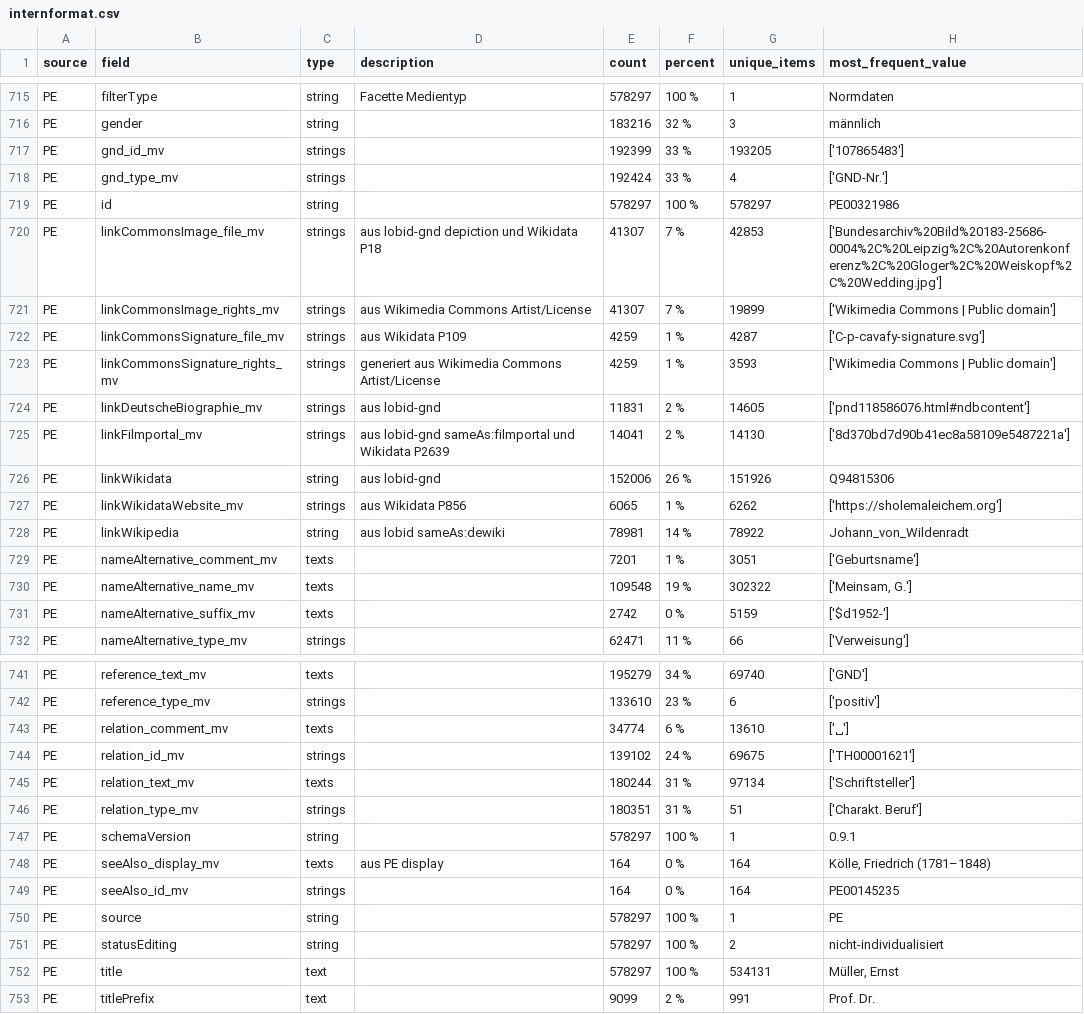
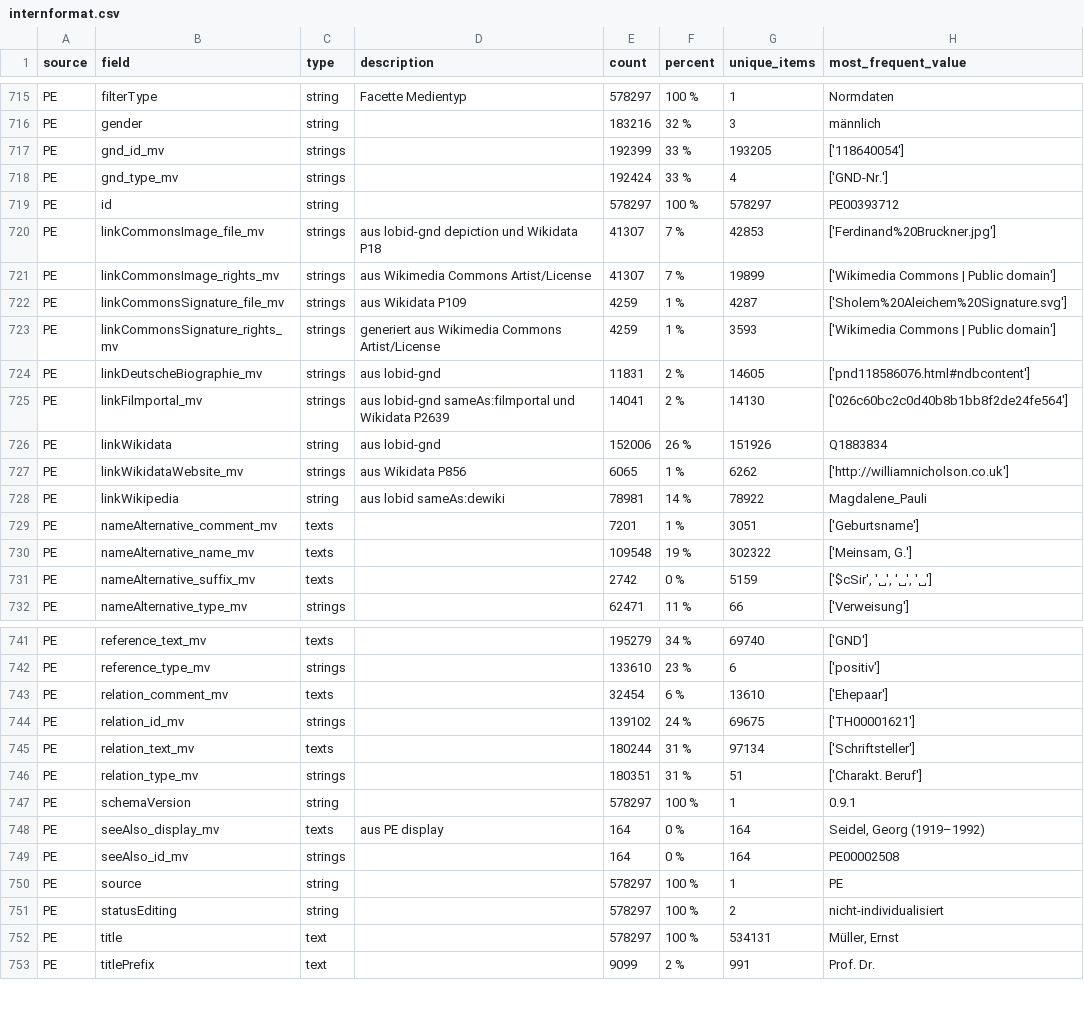
Before and after one commit to dla-marbach/dla-opac-transform, a CSV file: docs/internformat.csv, drawn as a sheet; only a part is shown, gaps mark what is left out; the diff covers the shown part only.

Commit message:
Statistik

```diff
--- a/docs/internformat.csv
+++ b/docs/internformat.csv
@@ -716,17 +716,17 @@ PE,filterType,string,Facette Medientyp,578297,100 %,1,Normdaten
 PE,gender,string,,183216,32 %,3,männlich
-PE,gnd_id_mv,strings,,192399,33 %,193205,['107865483']
+PE,gnd_id_mv,strings,,192399,33 %,193205,['118640054']
 PE,gnd_type_mv,strings,,192424,33 %,4,['GND-Nr.']
-PE,id,string,,578297,100 %,578297,PE00321986
-PE,linkCommonsImage_file_mv,strings,aus lobid-gnd depiction und Wikidata P18,41307,7 %,42853,['Bundesarchiv%20Bild%20183-25686-0004%2C%20Leipzig%2C%20Autorenkonferenz%2C%20Gloger%2C%20Weiskopf%2C%20Wedding.jpg']
+PE,id,string,,578297,100 %,578297,PE00393712
+PE,linkCommonsImage_file_mv,strings,aus lobid-gnd depiction und Wikidata P18,41307,7 %,42853,['Ferdinand%20Bruckner.jpg']
 PE,linkCommonsImage_rights_mv,strings,aus Wikimedia Commons Artist/License,41307,7 %,19899,['Wikimedia Commons | Public domain']
-PE,linkCommonsSignature_file_mv,strings,aus Wikidata P109,4259,1 %,4287,['C-p-cavafy-signature.svg']
+PE,linkCommonsSignature_file_mv,strings,aus Wikidata P109,4259,1 %,4287,['Sholem%20Aleichem%20Signature.svg']
 PE,linkCommonsSignature_rights_mv,strings,generiert aus Wikimedia Commons Artist/License,4259,1 %,3593,['Wikimedia Commons | Public domain']
 PE,linkDeutscheBiographie_mv,strings,aus lobid-gnd,11831,2 %,14605,['pnd118586076.html#ndbcontent']
-PE,linkFilmportal_mv,strings,aus lobid-gnd sameAs:filmportal und Wikidata P2639,14041,2 %,14130,['8d370bd7d90b41ec8a58109e5487221a']
-PE,linkWikidata,string,aus lobid-gnd,152006,26 %,151926,Q94815306
-PE,linkWikidataWebsite_mv,strings,aus Wikidata P856,6065,1 %,6262,['https://sholemaleichem.org']
-PE,linkWikipedia,string,aus lobid sameAs:dewiki,78981,14 %,78922,Johann_von_Wildenradt
+PE,linkFilmportal_mv,strings,aus lobid-gnd sameAs:filmportal und Wikidata P2639,14041,2 %,14130,['026c60bc2c0d40b8b1bb8f2de24fe564']
+PE,linkWikidata,string,aus lobid-gnd,152006,26 %,151926,Q1883834
+PE,linkWikidataWebsite_mv,strings,aus Wikidata P856,6065,1 %,6262,['http://williamnicholson.co.uk']
+PE,linkWikipedia,string,aus lobid sameAs:dewiki,78981,14 %,78922,Magdalene_Pauli
 PE,nameAlternative_comment_mv,texts,,7201,1 %,3051,['Geburtsname']
 PE,nameAlternative_name_mv,texts,,109548,19 %,302322,"['Meinsam, G.']"
-PE,nameAlternative_suffix_mv,texts,,2742,0 %,5159,['$d1952-']
+PE,nameAlternative_suffix_mv,texts,,2742,0 %,5159,"['$cSir', '␣', '␣', '␣']"
 PE,nameAlternative_type_mv,strings,,62471,11 %,66,['Verweisung']
@@ -742,3 +742,3 @@ PE,reference_text_mv,texts,,195279,34 %,69740,['GND']
 PE,reference_type_mv,strings,,133610,23 %,6,['positiv']
-PE,relation_comment_mv,texts,,34774,6 %,13610,['␣']
+PE,relation_comment_mv,texts,,32454,6 %,13610,['Ehepaar']
 PE,relation_id_mv,strings,,139102,24 %,69675,['TH00001621']
@@ -747,4 +747,4 @@ PE,relation_type_mv,strings,,180351,31 %,51,['Charakt. Beruf']
 PE,schemaVersion,string,,578297,100 %,1,0.9.1
-PE,seeAlso_display_mv,texts,aus PE display,164,0 %,164,"Kölle, Friedrich (1781–1848)"
-PE,seeAlso_id_mv,strings,,164,0 %,164,PE00145235
+PE,seeAlso_display_mv,texts,aus PE display,164,0 %,164,"Seidel, Georg (1919–1992)"
+PE,seeAlso_id_mv,strings,,164,0 %,164,PE00002508
 PE,source,string,,578297,100 %,1,PE
```
Also changed, not shown: 85 edited cells elsewhere in this file.
